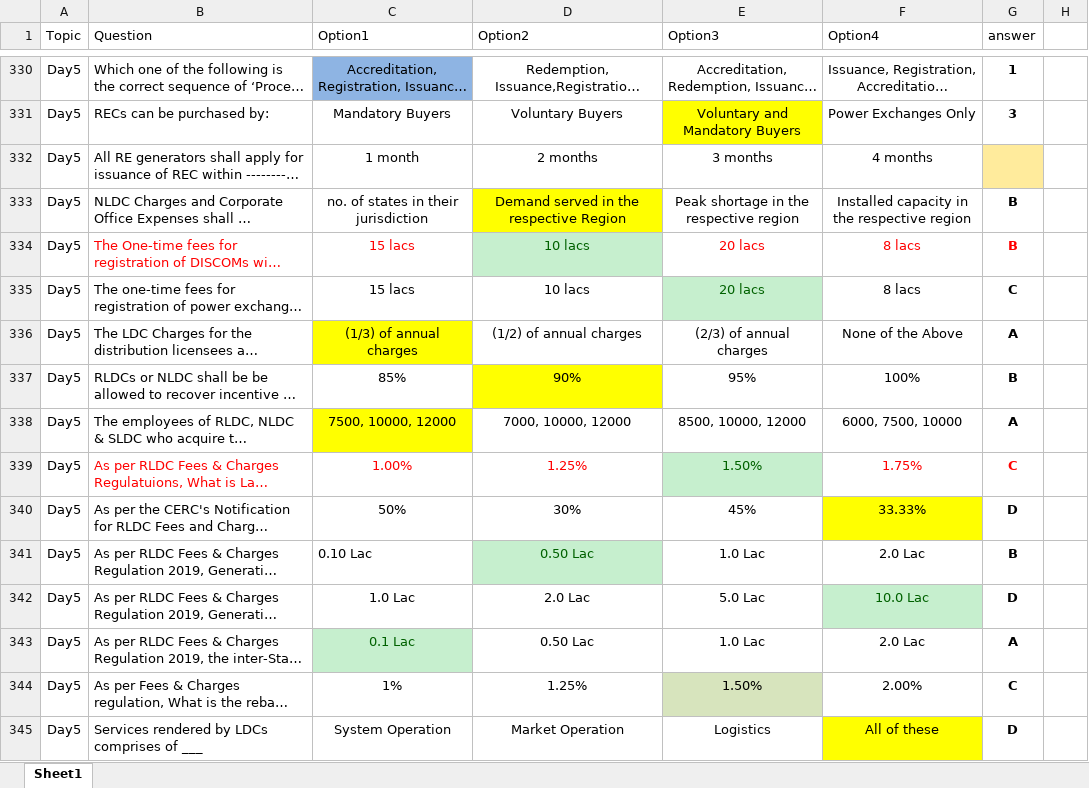
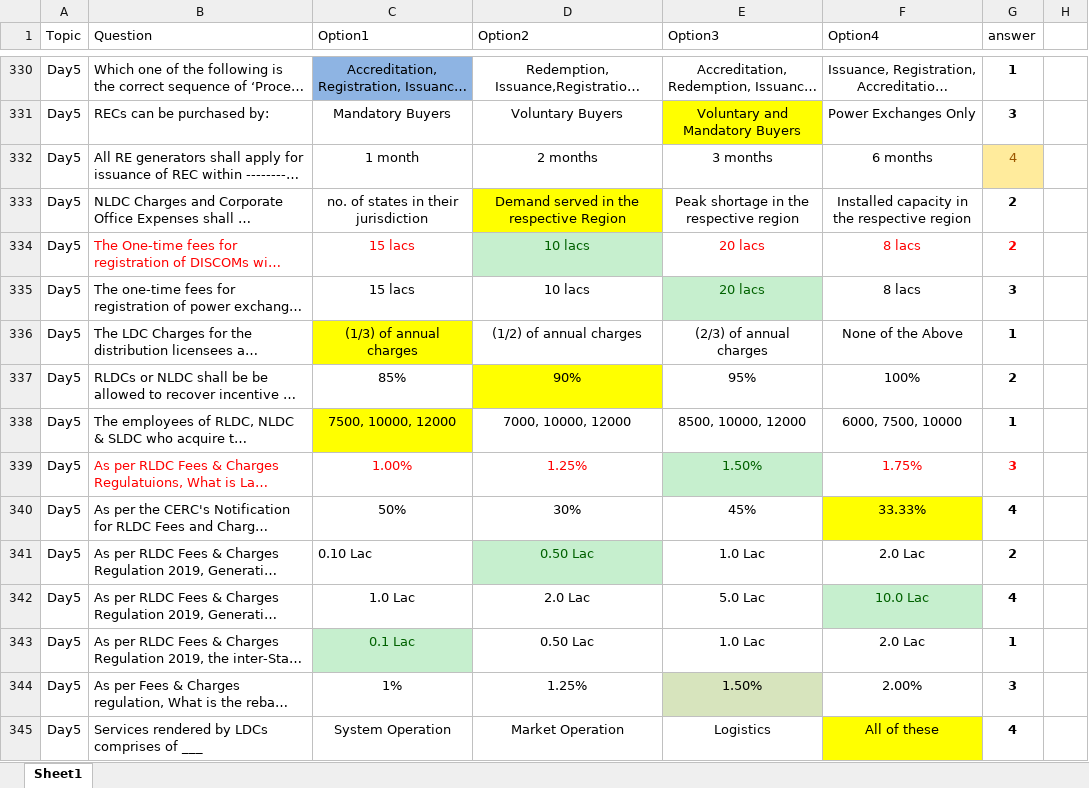
Before and after one commit to nagasudhirpulla/so_ques_bank_app, an Excel workbook: data/questions_2024.xlsx, sheet Sheet1, drawn as a sheet; only a part is shown, gaps mark what is left out; long unchanged cells end in …; values as stored, in another font and other column widths than the file's, no borders; the diff covers the shown part only; the diff names each change by its address in the sheet, - before the commit and + after, or states it on an @@ line.

Commit message:
bug fix in data

```diff
--- a/data/questions_2024.xlsx (sheet Sheet1)
+++ b/data/questions_2024.xlsx (sheet Sheet1)
-F332 (Option4): 4 months
+F332 (Option4): 6 months
-G332 (answer): (empty)
+G332 (answer): 4
-G333:G334 (answer): B
+G333:G334 (answer): 2
-G335 (answer): C
+G335 (answer): 3
-G336 (answer): A
+G336 (answer): 1
-G337 (answer): B
+G337 (answer): 2
-G338 (answer): A
+G338 (answer): 1
-G339 (answer): C
+G339 (answer): 3
-G340 (answer): D
+G340 (answer): 4
-G341 (answer): B
+G341 (answer): 2
-G342 (answer): D
+G342 (answer): 4
-G343 (answer): A
+G343 (answer): 1
-G344 (answer): C
+G344 (answer): 3
-G345 (answer): D
+G345 (answer): 4
```
Also changed, not shown: 60 edited cells elsewhere in this sheet, 2 other files.
